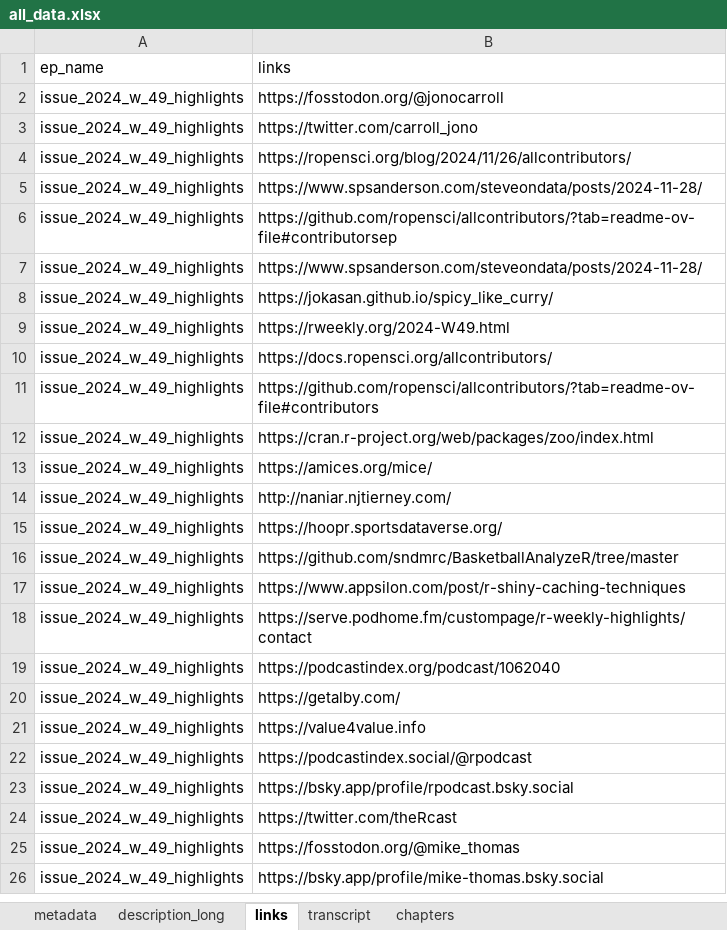
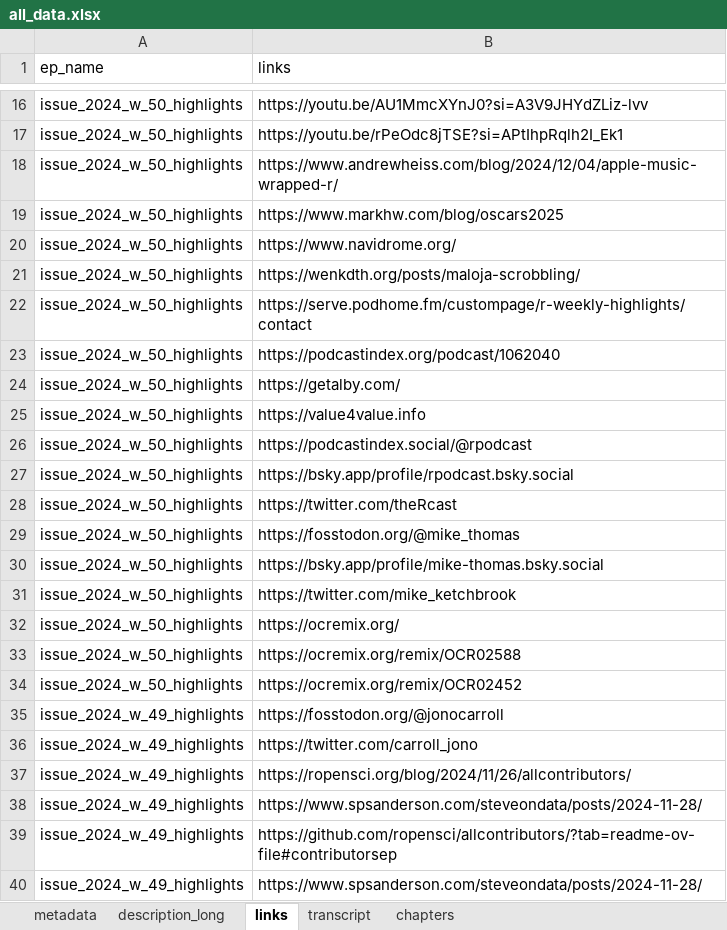
Before and after one commit to iamYannC/r-podcast, an Excel workbook: data/all_data.xlsx, sheet links, drawn as a sheet; only a part is shown, gaps mark what is left out; the shorter side is filled out with more unchanged rows; values as stored, in another font and other column widths than the file's, no borders; 1 other sheet too large or unreadable and not compared; the diff covers the shown part only; the diff names each change by its address in the sheet, - before the commit and + after, or states it on an @@ line.

```diff
--- a/data/all_data.xlsx (sheet links)
+++ b/data/all_data.xlsx (sheet links)
+row 16: issue_2024_w_50_highlights | https://youtu.be/AU1MmcXYnJ0?si=A3V9JHYdZLiz-lvv
+row 17: issue_2024_w_50_highlights | https://youtu.be/rPeOdc8jTSE?si=APtIhpRqlh2I_Ek1
+row 18: issue_2024_w_50_highlights | https://www.andrewheiss.com/blog/2024/12/04/apple-music-wrapped-r/
+row 19: issue_2024_w_50_highlights | https://www.markhw.com/blog/oscars2025
+row 20: issue_2024_w_50_highlights | https://www.navidrome.org/
+row 21: issue_2024_w_50_highlights | https://wenkdth.org/posts/maloja-scrobbling/
+row 22: issue_2024_w_50_highlights | https://serve.podhome.fm/custompage/r-weekly-highlights/contact
+row 23: issue_2024_w_50_highlights | https://podcastindex.org/podcast/1062040
+row 24: issue_2024_w_50_highlights | https://getalby.com/
+row 25: issue_2024_w_50_highlights | https://value4value.info
+row 26: issue_2024_w_50_highlights | https://podcastindex.social/@rpodcast
+row 27: issue_2024_w_50_highlights | https://bsky.app/profile/rpodcast.bsky.social
+row 28: issue_2024_w_50_highlights | https://twitter.com/theRcast
+row 29: issue_2024_w_50_highlights | https://fosstodon.org/@mike_thomas
+row 30: issue_2024_w_50_highlights | https://bsky.app/profile/mike-thomas.bsky.social
+row 31: issue_2024_w_50_highlights | https://twitter.com/mike_ketchbrook
+row 32: issue_2024_w_50_highlights | https://ocremix.org/
+row 33: issue_2024_w_50_highlights | https://ocremix.org/remix/OCR02588
+row 34: issue_2024_w_50_highlights | https://ocremix.org/remix/OCR02452
```
Also changed, not shown: 14 added rows elsewhere in this sheet, sheet chapters, sheet metadata, sheet description_long, 3 other files.
